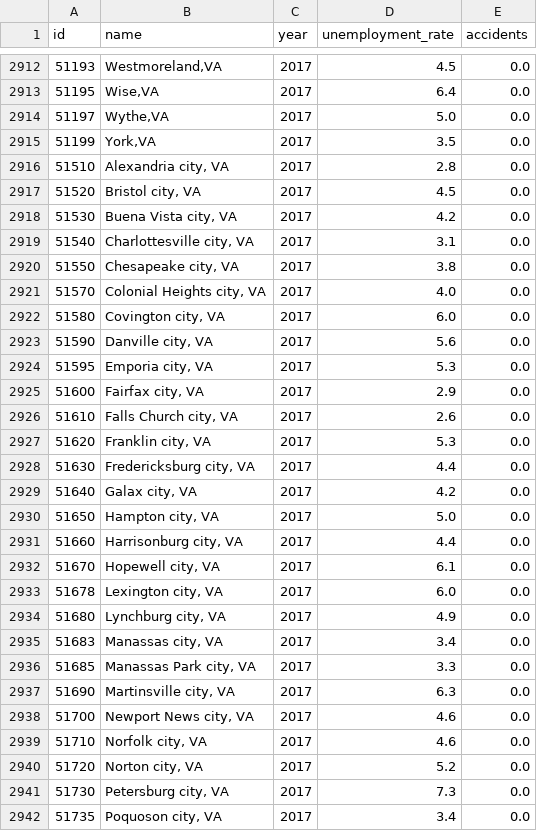
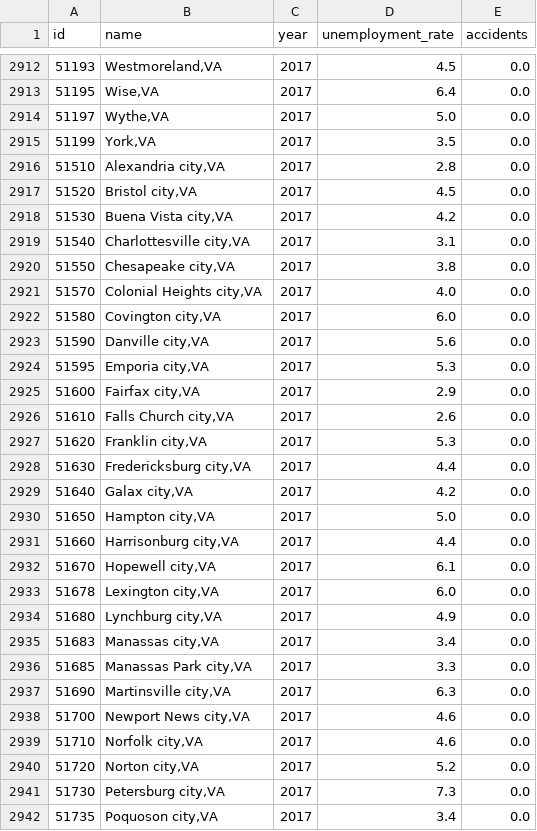
Before and after one commit to giathuan123/extramile, a CSV file: extramile-react/public/county_accidents_0.csv, drawn as a sheet; only a part is shown, gaps mark what is left out; the diff covers the shown part only.

Commit message:
cleaned up county name 2

```diff
--- a/extramile-react/public/county_accidents_0.csv
+++ b/extramile-react/public/county_accidents_0.csv
@@ -2915,28 +2915,28 @@ id,name,year,unemployment_rate,accidents
 51199,"York,VA",2017,3.5,0.0
-51510,"Alexandria city, VA",2017,2.8,0.0
-51520,"Bristol city, VA",2017,4.5,0.0
-51530,"Buena Vista city, VA",2017,4.2,0.0
-51540,"Charlottesville city, VA",2017,3.1,0.0
-51550,"Chesapeake city, VA",2017,3.8,0.0
-51570,"Colonial Heights city, VA",2017,4.0,0.0
-51580,"Covington city, VA",2017,6.0,0.0
-51590,"Danville city, VA",2017,5.6,0.0
-51595,"Emporia city, VA",2017,5.3,0.0
-51600,"Fairfax city, VA",2017,2.9,0.0
-51610,"Falls Church city, VA",2017,2.6,0.0
-51620,"Franklin city, VA",2017,5.3,0.0
-51630,"Fredericksburg city, VA",2017,4.4,0.0
-51640,"Galax city, VA",2017,4.2,0.0
-51650,"Hampton city, VA",2017,5.0,0.0
-51660,"Harrisonburg city, VA",2017,4.4,0.0
-51670,"Hopewell city, VA",2017,6.1,0.0
-51678,"Lexington city, VA",2017,6.0,0.0
-51680,"Lynchburg city, VA",2017,4.9,0.0
-51683,"Manassas city, VA",2017,3.4,0.0
-51685,"Manassas Park city, VA",2017,3.3,0.0
-51690,"Martinsville city, VA",2017,6.3,0.0
-51700,"Newport News city, VA",2017,4.6,0.0
-51710,"Norfolk city, VA",2017,4.6,0.0
-51720,"Norton city, VA",2017,5.2,0.0
-51730,"Petersburg city, VA",2017,7.3,0.0
-51735,"Poquoson city, VA",2017,3.4,0.0
+51510,"Alexandria city,VA",2017,2.8,0.0
+51520,"Bristol city,VA",2017,4.5,0.0
+51530,"Buena Vista city,VA",2017,4.2,0.0
+51540,"Charlottesville city,VA",2017,3.1,0.0
+51550,"Chesapeake city,VA",2017,3.8,0.0
+51570,"Colonial Heights city,VA",2017,4.0,0.0
+51580,"Covington city,VA",2017,6.0,0.0
+51590,"Danville city,VA",2017,5.6,0.0
+51595,"Emporia city,VA",2017,5.3,0.0
+51600,"Fairfax city,VA",2017,2.9,0.0
+51610,"Falls Church city,VA",2017,2.6,0.0
+51620,"Franklin city,VA",2017,5.3,0.0
+51630,"Fredericksburg city,VA",2017,4.4,0.0
+51640,"Galax city,VA",2017,4.2,0.0
+51650,"Hampton city,VA",2017,5.0,0.0
+51660,"Harrisonburg city,VA",2017,4.4,0.0
+51670,"Hopewell city,VA",2017,6.1,0.0
+51678,"Lexington city,VA",2017,6.0,0.0
+51680,"Lynchburg city,VA",2017,4.9,0.0
+51683,"Manassas city,VA",2017,3.4,0.0
+51685,"Manassas Park city,VA",2017,3.3,0.0
+51690,"Martinsville city,VA",2017,6.3,0.0
+51700,"Newport News city,VA",2017,4.6,0.0
+51710,"Norfolk city,VA",2017,4.6,0.0
+51720,"Norton city,VA",2017,5.2,0.0
+51730,"Petersburg city,VA",2017,7.3,0.0
+51735,"Poquoson city,VA",2017,3.4,0.0
```
Also changed, not shown: 19 edited cells elsewhere in this file.
